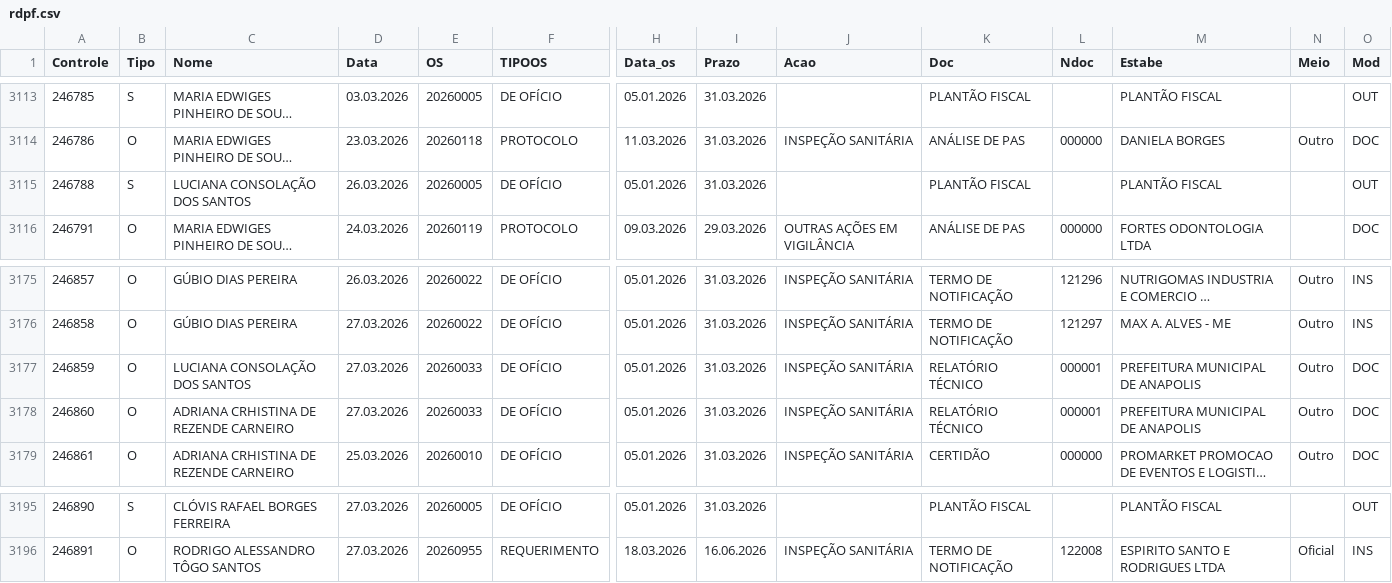
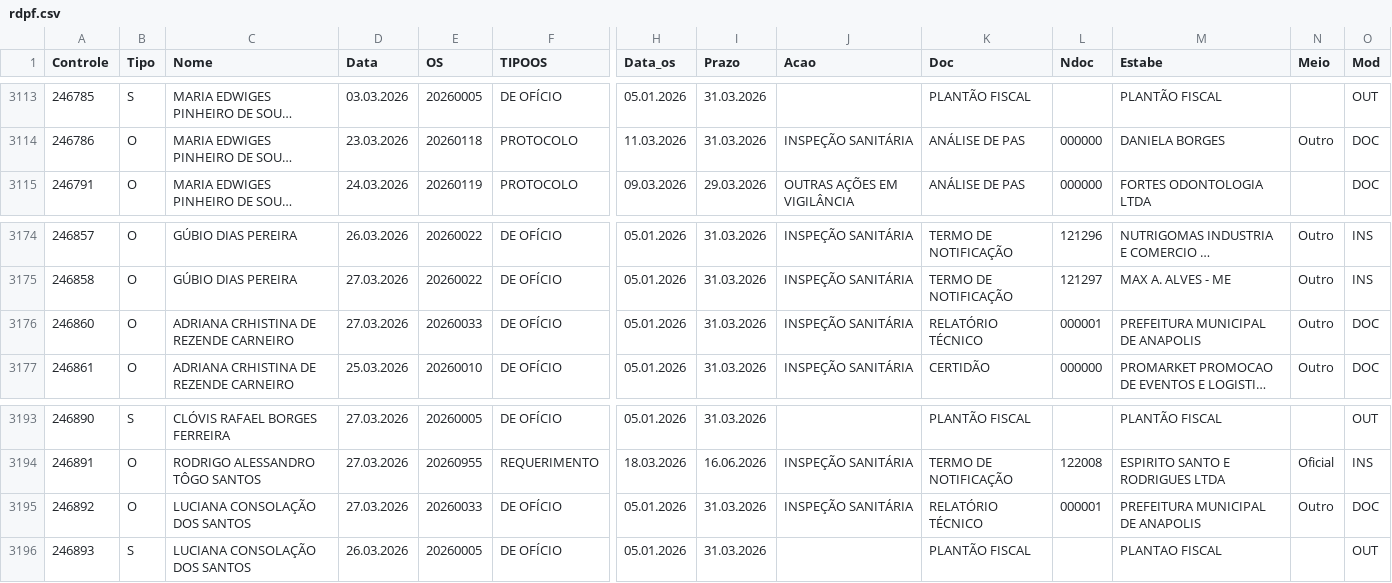
Before and after one commit to VisaAnapolis/APP, a CSV file: data/rdpf.csv, drawn as a sheet; only a part is shown, gaps mark what is left out; long unchanged cells end in …; removed rows and columns are numbered as before the commit, all else as after; rows hold the shown columns only; the diff names each change by its address in the sheet, - before the commit and + after, or states it on an @@ line.

Commit message:
Auto-sync data 30/03/2026  9:10:49,88

```diff
--- a/data/rdpf.csv
+++ b/data/rdpf.csv
-row 3115: 246788 | S | LUCIANA CONSOLAÇÃO DOS SANTOS | 26.03.2026 | 20260005 | DE OFÍCIO | 05.01.2026 | 31.03.2026 |  | PLANTÃO FISCAL |  | PLANTÃO FISCAL |  | OUT
-row 3177: 246859 | O | LUCIANA CONSOLAÇÃO DOS SANTOS | 27.03.2026 | 20260033 | DE OFÍCIO | 05.01.2026 | 31.03.2026 | INSPEÇÃO SANITÁRIA | RELATÓRIO TÉCNICO | 000001 | PREFEITURA MUNICIPAL DE ANAPOLIS | Outro | DOC
+row 3195: 246892 | O | LUCIANA CONSOLAÇÃO DOS SANTOS | 27.03.2026 | 20260033 | DE OFÍCIO | 05.01.2026 | 31.03.2026 | INSPEÇÃO SANITÁRIA | RELATÓRIO TÉCNICO | 000001 | PREFEITURA MUNICIPAL DE ANAPOLIS | Outro | DOC
+row 3196: 246893 | S | LUCIANA CONSOLAÇÃO DOS SANTOS | 26.03.2026 | 20260005 | DE OFÍCIO | 05.01.2026 | 31.03.2026 |  | PLANTÃO FISCAL |  | PLANTAO FISCAL |  | OUT
```
Also changed, not shown: 15 other files.
